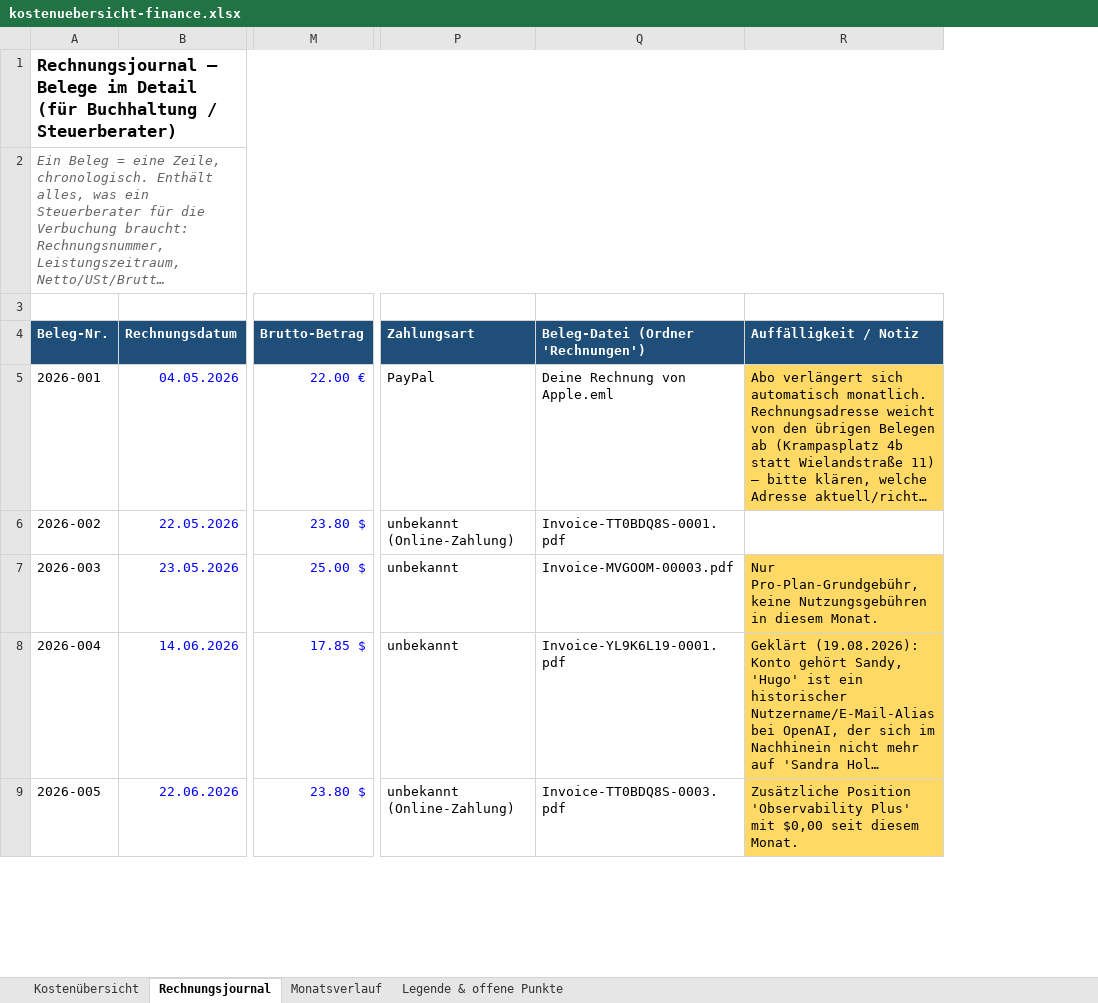
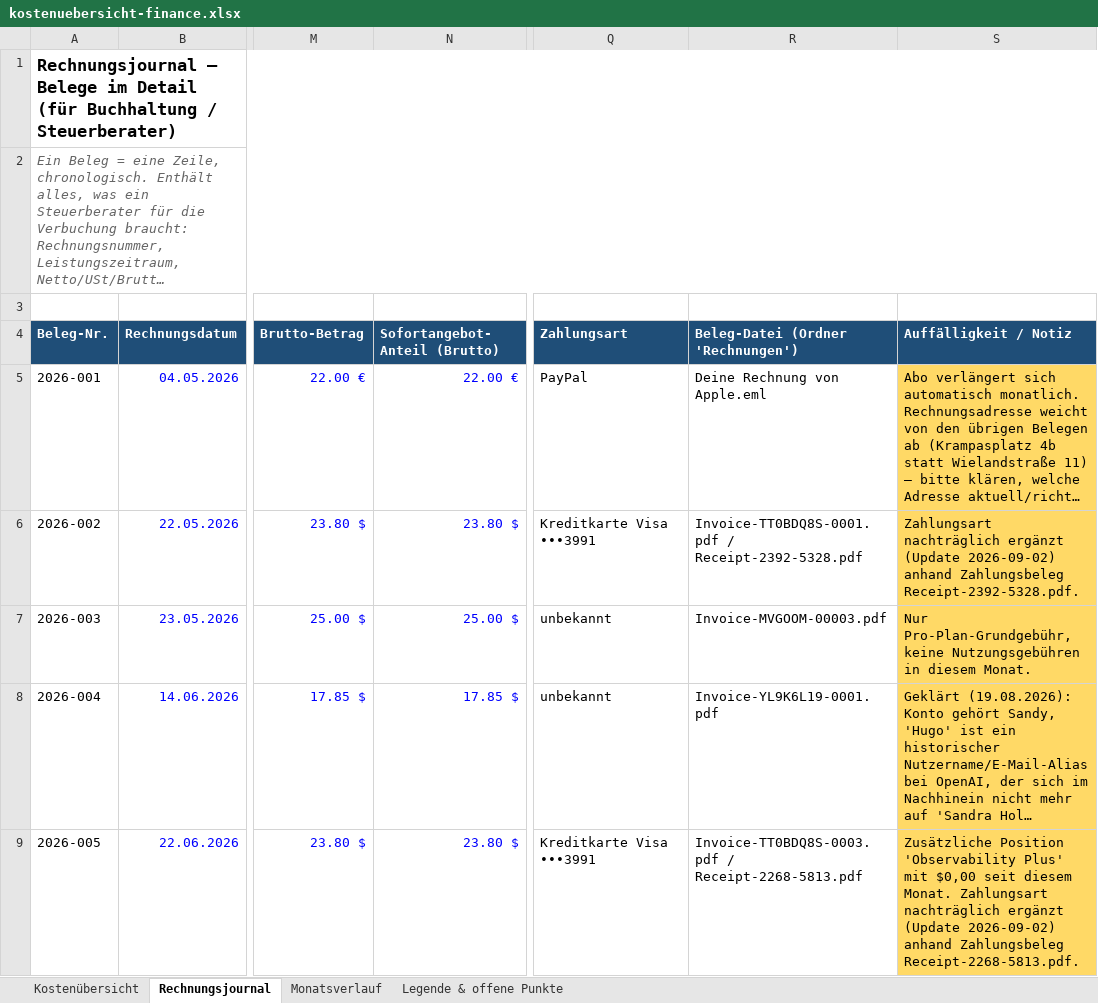
Before and after one commit to einfachanfrage/sofortangebot, an Excel workbook: docs/kostenuebersicht-finance.xlsx, sheet Rechnungsjournal, drawn as a sheet; only a part is shown, gaps mark what is left out; long unchanged cells end in …; values as stored, in another font and other column widths than the file's, no borders; addresses are those after the commit; the diff covers the shown part only; the diff names each change by its address in the sheet, - before the commit and + after, or states it on an @@ line.

```diff
--- a/docs/kostenuebersicht-finance.xlsx (sheet Rechnungsjournal)
+++ b/docs/kostenuebersicht-finance.xlsx (sheet Rechnungsjournal)
+column N (Sofortangebot-Anteil (Brutto)), rows 5-9: 22.00 € | 23.80 $ | 25.00 $ | 17.85 $ | 23.80 $
-Q6 (Zahlungsart): unbekannt (Online-Zahlung)
+Q6 (Zahlungsart): Kreditkarte Visa •••3991
-R6: Invoice-TT0BDQ8S-0001.pdf
+R6: Invoice-TT0BDQ8S-0001.pdf / Receipt-2392-5328.pdf
-S6 (Auffälligkeit / Notiz): (empty)
+S6 (Auffälligkeit / Notiz): Zahlungsart nachträglich ergänzt (Update 2026-09-02) anhand Zahlungsbeleg Receipt-2392-5328.pdf.
-S6 fill: none
+S6 fill: #FFD966
-Q9 (Zahlungsart): unbekannt (Online-Zahlung)
+Q9 (Zahlungsart): Kreditkarte Visa •••3991
-R9: Invoice-TT0BDQ8S-0003.pdf
+R9: Invoice-TT0BDQ8S-0003.pdf / Receipt-2268-5813.pdf
-S9 (Auffälligkeit / Notiz): …diesem Monat.
+S9 (Auffälligkeit / Notiz): …diesem Monat. Zahlungsart nachträglich ergänzt (Update 2026-09-02) anhand Zahlungsbeleg Receipt-2268-5813.pdf.
```
Also changed, not shown: 7 added rows, 7 edited cells and cell formats elsewhere in this sheet, sheet Monatsverlauf, sheet Kostenübersicht, sheet Legende & offene Punkte, formulas that keep their value, 4 other files.
